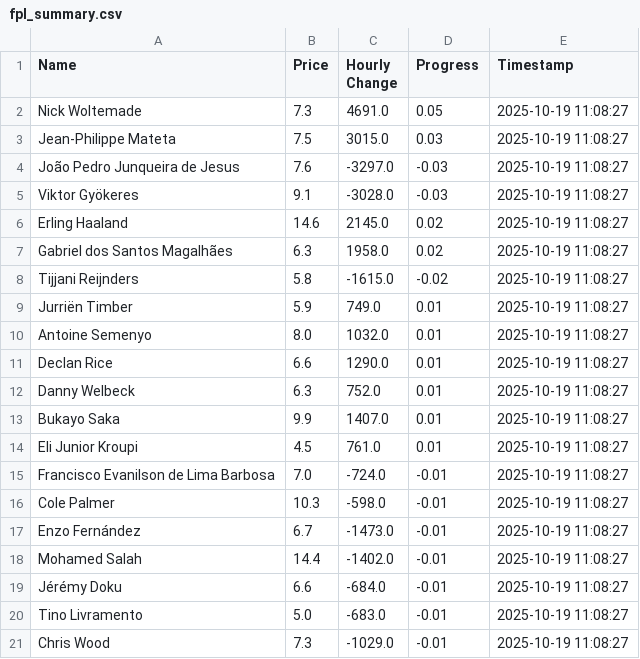
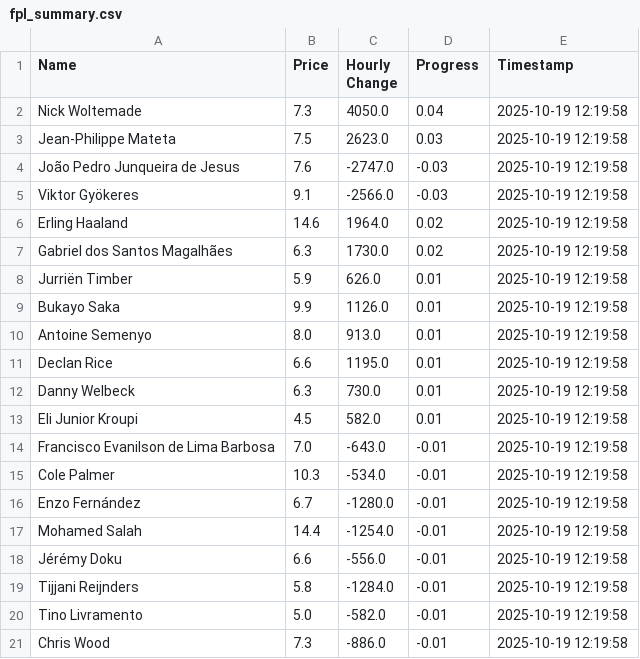
Before and after one commit to muhtasim-maleque/fpl-price-changes, a CSV file: fpl_summary.csv, drawn as a sheet.

```diff
--- a/fpl_summary.csv
+++ b/fpl_summary.csv
@@ -1,21 +1,21 @@
 Name,Price,Hourly Change,Progress,Timestamp
-Nick Woltemade,7.3,4691.0,0.05,2025-10-19 11:08:27
-Jean-Philippe Mateta,7.5,3015.0,0.03,2025-10-19 11:08:27
-João Pedro Junqueira de Jesus,7.6,-3297.0,-0.03,2025-10-19 11:08:27
-Viktor Gyökeres,9.1,-3028.0,-0.03,2025-10-19 11:08:27
-Erling Haaland,14.6,2145.0,0.02,2025-10-19 11:08:27
-Gabriel dos Santos Magalhães,6.3,1958.0,0.02,2025-10-19 11:08:27
-Tijjani Reijnders,5.8,-1615.0,-0.02,2025-10-19 11:08:27
-Jurriën Timber,5.9,749.0,0.01,2025-10-19 11:08:27
-Antoine Semenyo,8.0,1032.0,0.01,2025-10-19 11:08:27
-Declan Rice,6.6,1290.0,0.01,2025-10-19 11:08:27
-Danny Welbeck,6.3,752.0,0.01,2025-10-19 11:08:27
-Bukayo Saka,9.9,1407.0,0.01,2025-10-19 11:08:27
-Eli Junior Kroupi,4.5,761.0,0.01,2025-10-19 11:08:27
-Francisco Evanilson de Lima Barbosa,7.0,-724.0,-0.01,2025-10-19 11:08:27
-Cole Palmer,10.3,-598.0,-0.01,2025-10-19 11:08:27
-Enzo Fernández,6.7,-1473.0,-0.01,2025-10-19 11:08:27
-Mohamed Salah,14.4,-1402.0,-0.01,2025-10-19 11:08:27
-Jérémy Doku,6.6,-684.0,-0.01,2025-10-19 11:08:27
-Tino Livramento,5.0,-683.0,-0.01,2025-10-19 11:08:27
-Chris Wood,7.3,-1029.0,-0.01,2025-10-19 11:08:27
+Nick Woltemade,7.3,4050.0,0.04,2025-10-19 12:19:58
+Jean-Philippe Mateta,7.5,2623.0,0.03,2025-10-19 12:19:58
+João Pedro Junqueira de Jesus,7.6,-2747.0,-0.03,2025-10-19 12:19:58
+Viktor Gyökeres,9.1,-2566.0,-0.03,2025-10-19 12:19:58
+Erling Haaland,14.6,1964.0,0.02,2025-10-19 12:19:58
+Gabriel dos Santos Magalhães,6.3,1730.0,0.02,2025-10-19 12:19:58
+Jurriën Timber,5.9,626.0,0.01,2025-10-19 12:19:58
+Bukayo Saka,9.9,1126.0,0.01,2025-10-19 12:19:58
+Antoine Semenyo,8.0,913.0,0.01,2025-10-19 12:19:58
+Declan Rice,6.6,1195.0,0.01,2025-10-19 12:19:58
+Danny Welbeck,6.3,730.0,0.01,2025-10-19 12:19:58
+Eli Junior Kroupi,4.5,582.0,0.01,2025-10-19 12:19:58
+Francisco Evanilson de Lima Barbosa,7.0,-643.0,-0.01,2025-10-19 12:19:58
+Cole Palmer,10.3,-534.0,-0.01,2025-10-19 12:19:58
+Enzo Fernández,6.7,-1280.0,-0.01,2025-10-19 12:19:58
+Mohamed Salah,14.4,-1254.0,-0.01,2025-10-19 12:19:58
+Jérémy Doku,6.6,-556.0,-0.01,2025-10-19 12:19:58
+Tijjani Reijnders,5.8,-1284.0,-0.01,2025-10-19 12:19:58
+Tino Livramento,5.0,-582.0,-0.01,2025-10-19 12:19:58
+Chris Wood,7.3,-886.0,-0.01,2025-10-19 12:19:58
```
Also changed, not shown: fpl_predictions_log.csv.
